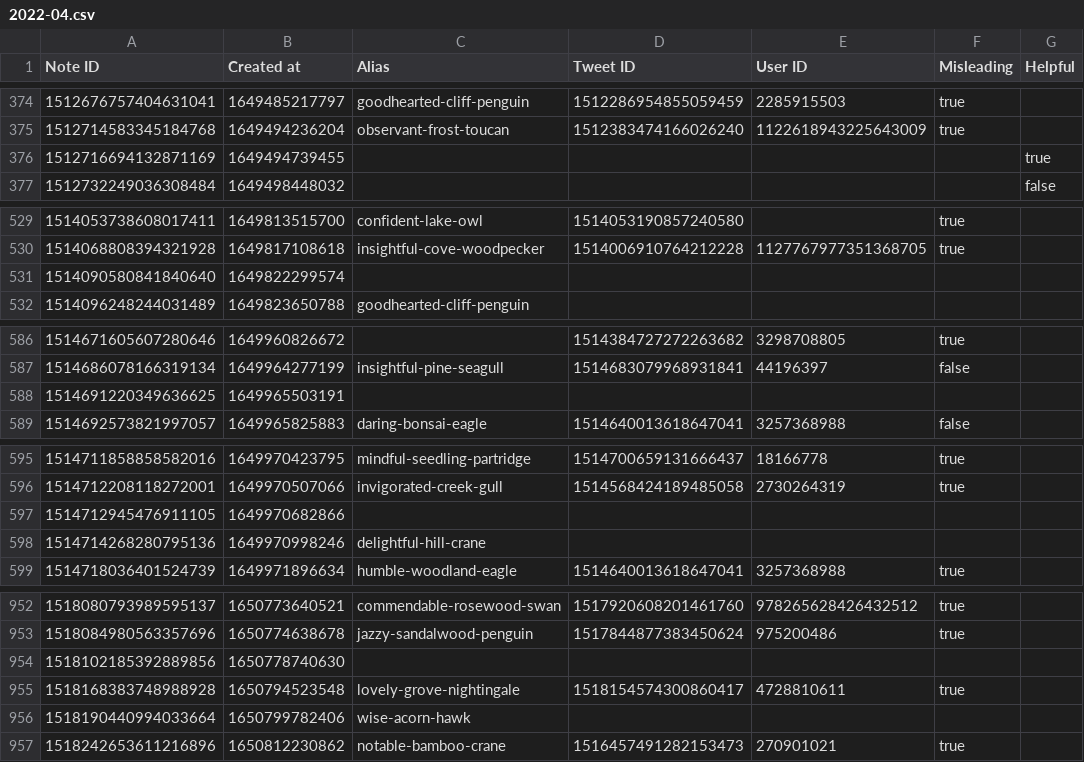
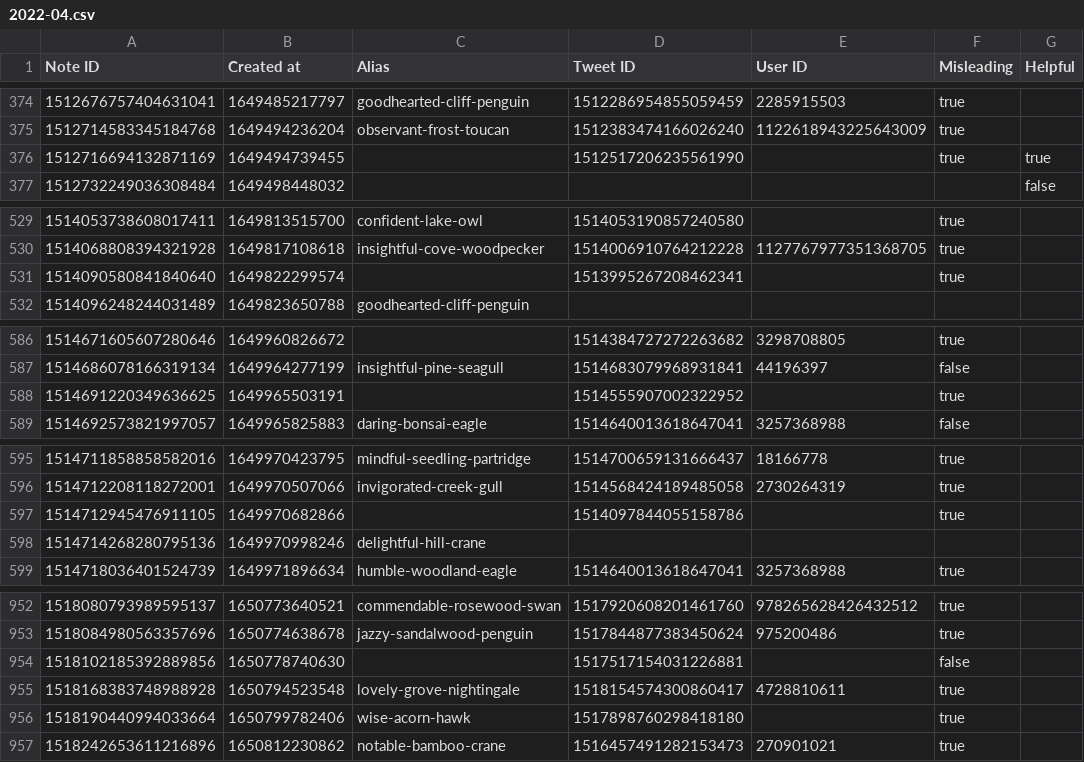
Before and after one commit to travisbrown/birdwatch, a CSV file: data/notes/2022-04.csv, drawn as a sheet; only a part is shown, gaps mark what is left out; the diff covers the shown part only.

```diff
--- a/data/notes/2022-04.csv
+++ b/data/notes/2022-04.csv
@@ -375,3 +375,3 @@ Note ID,Created at,Alias,Tweet ID,User ID,Misleading,Helpful
 1512714583345184768,1649494236204,observant-frost-toucan,1512383474166026240,1122618943225643009,true,
-1512716694132871169,1649494739455,,,,,true
+1512716694132871169,1649494739455,,1512517206235561990,,true,true
 1512732249036308484,1649498448032,,,,,false
@@ -530,3 +530,3 @@ Note ID,Created at,Alias,Tweet ID,User ID,Misleading,Helpful
 1514068808394321928,1649817108618,insightful-cove-woodpecker,1514006910764212228,1127767977351368705,true,
-1514090580841840640,1649822299574,,,,,
+1514090580841840640,1649822299574,,1513995267208462341,,true,
 1514096248244031489,1649823650788,goodhearted-cliff-penguin,,,,
@@ -587,3 +587,3 @@ Note ID,Created at,Alias,Tweet ID,User ID,Misleading,Helpful
 1514686078166319134,1649964277199,insightful-pine-seagull,1514683079968931841,44196397,false,
-1514691220349636625,1649965503191,,,,,
+1514691220349636625,1649965503191,,1514555907002322952,,true,
 1514692573821997057,1649965825883,daring-bonsai-eagle,1514640013618647041,3257368988,false,
@@ -596,3 +596,3 @@ Note ID,Created at,Alias,Tweet ID,User ID,Misleading,Helpful
 1514712208118272001,1649970507066,invigorated-creek-gull,1514568424189485058,2730264319,true,
-1514712945476911105,1649970682866,,,,,
+1514712945476911105,1649970682866,,1514097844055158786,,true,
 1514714268280795136,1649970998246,delightful-hill-crane,,,,
@@ -953,5 +953,5 @@ Note ID,Created at,Alias,Tweet ID,User ID,Misleading,Helpful
 1518084980563357696,1650774638678,jazzy-sandalwood-penguin,1517844877383450624,975200486,true,
-1518102185392889856,1650778740630,,,,,
+1518102185392889856,1650778740630,,1517517154031226881,,false,
 1518168383748988928,1650794523548,lovely-grove-nightingale,1518154574300860417,4728810611,true,
-1518190440994033664,1650799782406,wise-acorn-hawk,,,,
+1518190440994033664,1650799782406,wise-acorn-hawk,1517898760298418180,,true,
 1518242653611216896,1650812230862,notable-bamboo-crane,1516457491282153473,270901021,true,
```
Also changed, not shown: 8 edited cells elsewhere in this file, data/notes/2021-06.csv, data/notes/2022-05.csv, 18 other files.
